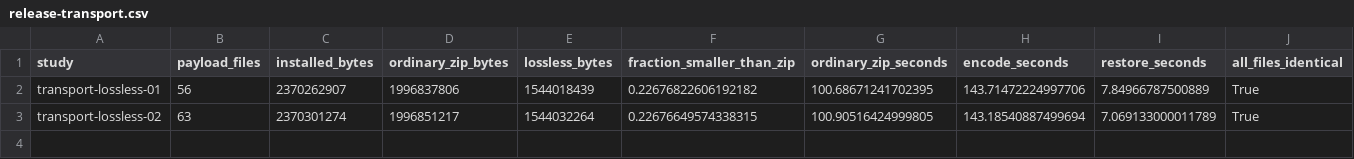
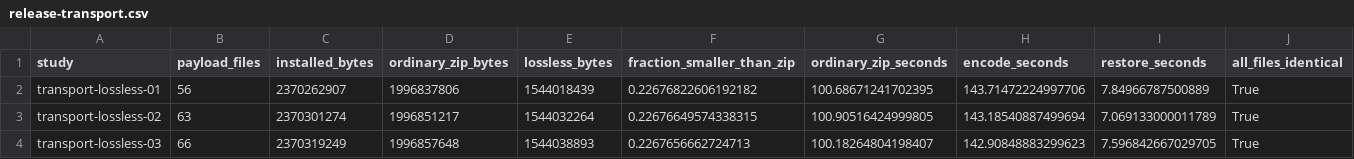
Before and after one commit to lukifer23/LoopQwen-MLX, a CSV file: paper/release-transport.csv, drawn as a sheet; only a part is shown; rows hold the shown columns only; the diff names each change by its address in the sheet, - before the commit and + after, or states it on an @@ line.

```diff
--- a/paper/release-transport.csv
+++ b/paper/release-transport.csv
+row 4: transport-lossless-03 | 66 | 2370319249 | 1996857648 | 1544038893 | 0.2267656662724713 | 100.18264804198407 | 142.90848883299623 | 7.596842667029705 | True
```
Also changed, not shown: paper/registry-index.csv, paper/study-index.csv, 5 other files.
